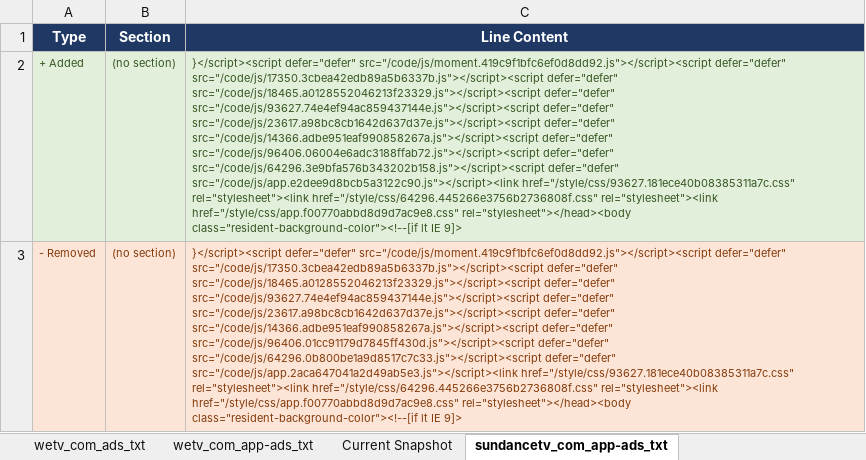
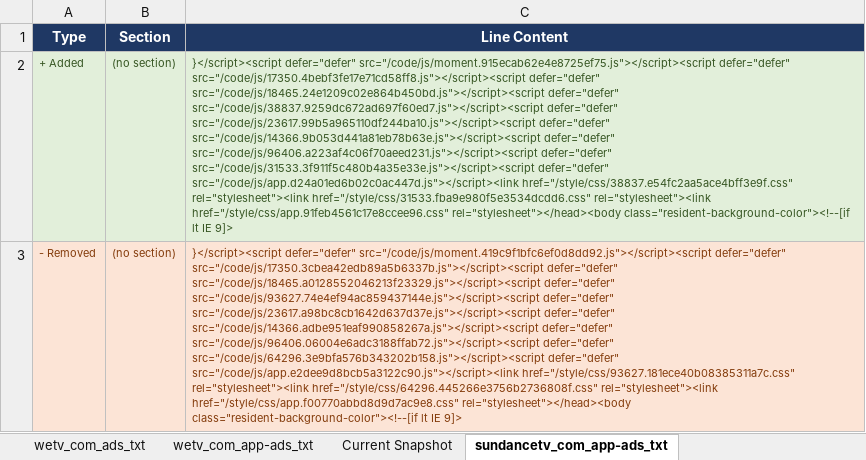
Before and after one commit to hazz3000/adstxt-monitor, an Excel workbook: adstxt_changes.xlsx, sheet sundancetv_com_app-ads_txt, drawn as a sheet; values as stored, in another font and other column widths than the file's, no borders; the diff names each change by its address in the sheet, - before the commit and + after, or states it on an @@ line.

```diff
--- a/adstxt_changes.xlsx (sheet sundancetv_com_app-ads_txt)
+++ b/adstxt_changes.xlsx (sheet sundancetv_com_app-ads_txt)
-C2 (Line Content): }</script><script defer="defer" src="/code/js/moment.419c9f1bfc6ef0d8dd92.js"></script><script defer="defer" src="/code/js/17350.3cbea42edb89a5b6337b.js"></script><script defer="defer" src="/code/js/18465.a0128552046213f23329.js"></script><script defer="defer" src="/code/js/93627.74e4ef94ac859437144e.js"></script><script defer="defer" src="/code/js/23617.a98bc8cb1642d637d37e.js"></script><script defer="defer" src="/code/js/14366.adbe951eaf990858267a.js"></script><script defer="defer" src="/code/js/96406.06004e6adc3188ffab72.js"></script><script defer="defer" src="/code/js/64296.3e9bfa576b343202b158.js"></script><script defer="defer" src="/code/js/app.e2dee9d8bcb5a3122c90.js"></script><link href="/style/css/93627.181ece40b08385311a7c.css" rel="stylesheet"><link href="/style/css/64296.445266e3756b2736808f.css" rel="stylesheet"><link href="/style/css/app.f00770abbd8d9d7ac9e8.css" rel="stylesheet"></head><body class="resident-background-color"><!--[if…
+C2 (Line Content): }</script><script defer="defer" src="/code/js/moment.915ecab62e4e8725ef75.js"></script><script defer="defer" src="/code/js/17350.4bebf3fe17e71cd58ff8.js"></script><script defer="defer" src="/code/js/18465.24e1209c02e864b450bd.js"></script><script defer="defer" src="/code/js/38837.9259dc672ad697f60ed7.js"></script><script defer="defer" src="/code/js/23617.99b5a965110df244ba10.js"></script><script defer="defer" src="/code/js/14366.9b053d441a81eb78b63e.js"></script><script defer="defer" src="/code/js/96406.a223af4c06f70aeed231.js"></script><script defer="defer" src="/code/js/31533.3f911f5c480b4a35e33e.js"></script><script defer="defer" src="/code/js/app.d24a01ed6b02c0ac447d.js"></script><link href="/style/css/38837.e54fc2aa5ace4bff3e9f.css" rel="stylesheet"><link href="/style/css/31533.fba9e980f5e3534dcdd6.css" rel="stylesheet"><link href="/style/css/app.91feb4561c17e8ccee96.css" rel="stylesheet"></head><body class="resident-background-color"><!--[if…
-C3 (Line Content): …src="/code/js/14366.adbe951eaf990858267a.js"></script><script defer="defer" src="/code/js/96406.01cc91179d7845ff430d.js"></script><script defer="defer" src="/code/js/64296.0b800be1a9d8517c7c33.js"></script><script defer="defer" src="/code/js/app.2aca647041a2d49ab5e3.js"></script><link href="/style/css/93627.181ece40b08385311a7c.css" rel="stylesheet"><link…
+C3 (Line Content): …src="/code/js/14366.adbe951eaf990858267a.js"></script><script defer="defer" src="/code/js/96406.06004e6adc3188ffab72.js"></script><script defer="defer" src="/code/js/64296.3e9bfa576b343202b158.js"></script><script defer="defer" src="/code/js/app.e2dee9d8bcb5a3122c90.js"></script><link href="/style/css/93627.181ece40b08385311a7c.css" rel="stylesheet"><link…
```
Also changed, not shown: sheet Change Log, sheet Current Snapshot, 4 other files.
